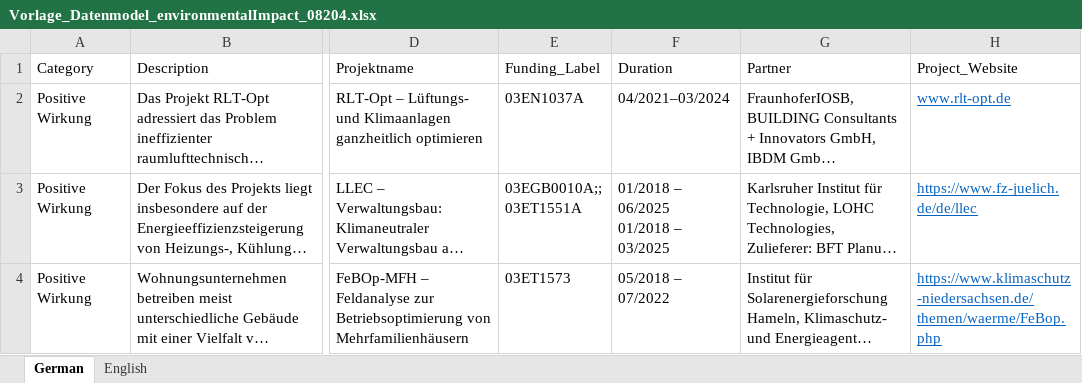
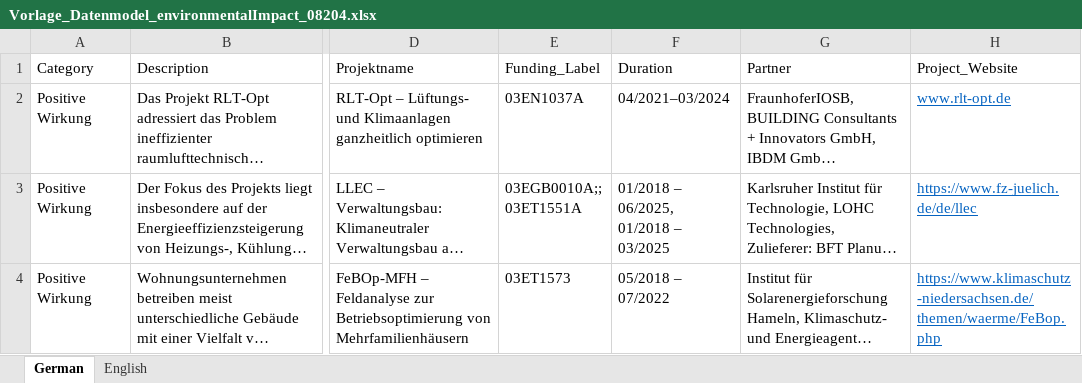
Before and after one commit to TUB-DVG/wissen-digital-ewb, an Excel workbook: 02_work_doc/01_daten/16_positive_environmental_impact/Vorlage_Datenmodel_environmentalImpact_08204.xlsx, sheet German, drawn as a sheet; only a part is shown, gaps mark what is left out; long unchanged cells end in …; values as stored, in another font and other column widths than the file's, no borders; ↵ is a line break in a cell; the diff names each change by its address in the sheet, - before the commit and + after, or states it on an @@ line.

Commit message:
working on positive environmental impacts

```diff
--- a/02_work_doc/01_daten/16_positive_environmental_impact/Vorlage_Datenmodel_environmentalImpact_08204.xlsx (sheet German)
+++ b/02_work_doc/01_daten/16_positive_environmental_impact/Vorlage_Datenmodel_environmentalImpact_08204.xlsx (sheet German)
-F3 (Duration): 01/2018 – 06/2025 ↵ 01/2018 – 03/2025
+F3 (Duration): 01/2018 – 06/2025, ↵ 01/2018 – 03/2025
```
Also changed, not shown: 14 other files.
